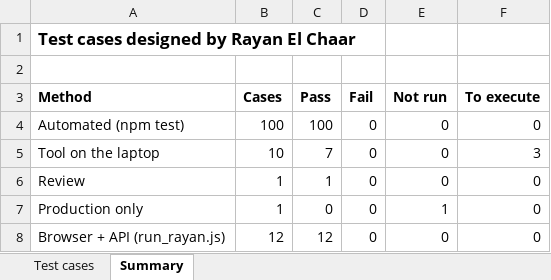
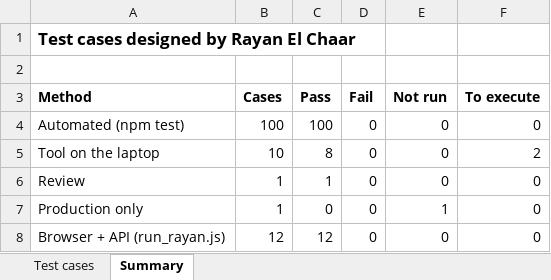
Before and after one commit to RayanChaar1/FoundU, an Excel workbook: docs/test-results/rayan-el-chaar.xlsx, sheet Summary, drawn as a sheet; values as stored, in another font and other column widths than the file's, no borders; the diff names each change by its address in the sheet, - before the commit and + after, or states it on an @@ line.

```diff
--- a/docs/test-results/rayan-el-chaar.xlsx (sheet Summary)
+++ b/docs/test-results/rayan-el-chaar.xlsx (sheet Summary)
-C5 (Pass): 7
+C5 (Pass): 8
-F5 (To execute): 3
+F5 (To execute): 2
```
Also changed, not shown: sheet Test cases, 6 other files.
